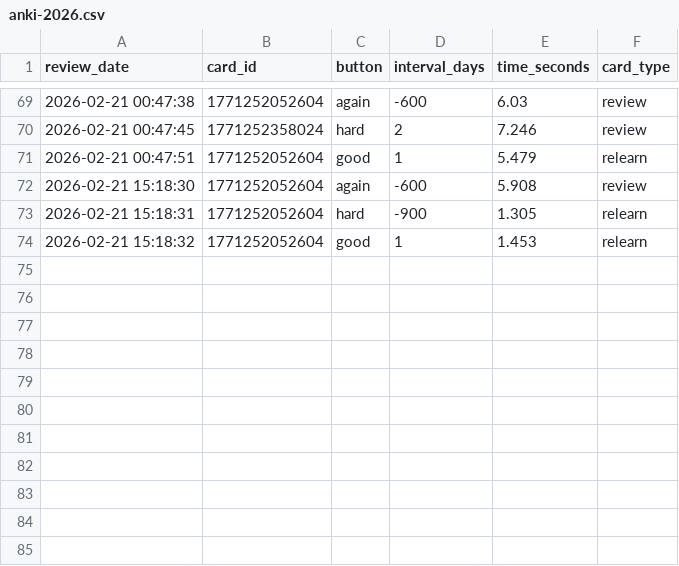
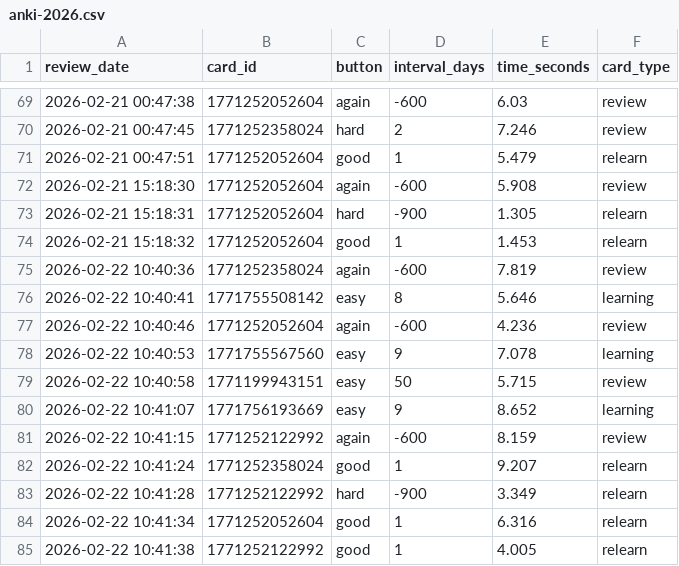
Before and after one commit to f0ldspace/blog, a CSV file: _data/anki-2026.csv, drawn as a sheet; only a part is shown, gaps mark what is left out; the diff names each change by its address in the sheet, - before the commit and + after, or states it on an @@ line.

```diff
--- a/_data/anki-2026.csv
+++ b/_data/anki-2026.csv
+row 75: 2026-02-22 10:40:36 | 1771252358024 | again | -600 | 7.819 | review
+row 76: 2026-02-22 10:40:41 | 1771755508142 | easy | 8 | 5.646 | learning
+row 77: 2026-02-22 10:40:46 | 1771252052604 | again | -600 | 4.236 | review
+row 78: 2026-02-22 10:40:53 | 1771755567560 | easy | 9 | 7.078 | learning
+row 79: 2026-02-22 10:40:58 | 1771199943151 | easy | 50 | 5.715 | review
+row 80: 2026-02-22 10:41:07 | 1771756193669 | easy | 9 | 8.652 | learning
+row 81: 2026-02-22 10:41:15 | 1771252122992 | again | -600 | 8.159 | review
+row 82: 2026-02-22 10:41:24 | 1771252358024 | good | 1 | 9.207 | relearn
+row 83: 2026-02-22 10:41:28 | 1771252122992 | hard | -900 | 3.349 | relearn
+row 84: 2026-02-22 10:41:34 | 1771252052604 | good | 1 | 6.316 | relearn
+row 85: 2026-02-22 10:41:38 | 1771252122992 | good | 1 | 4.005 | relearn
```
Also changed, not shown: _data/anki-all.csv, _data/programming-2026.csv.
